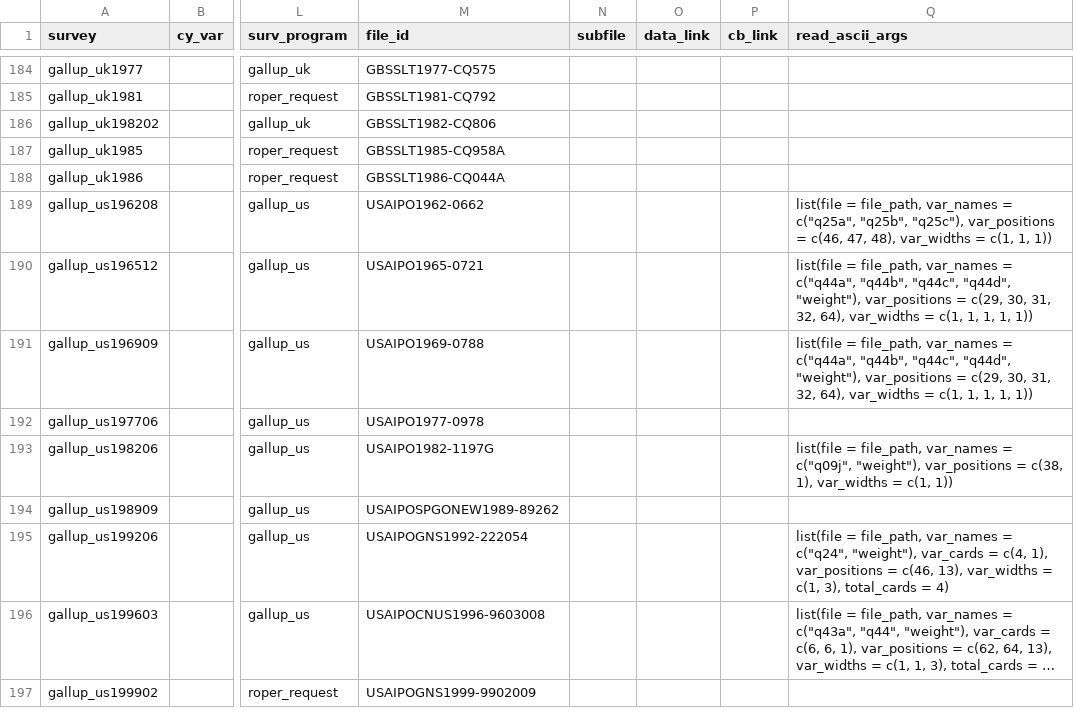
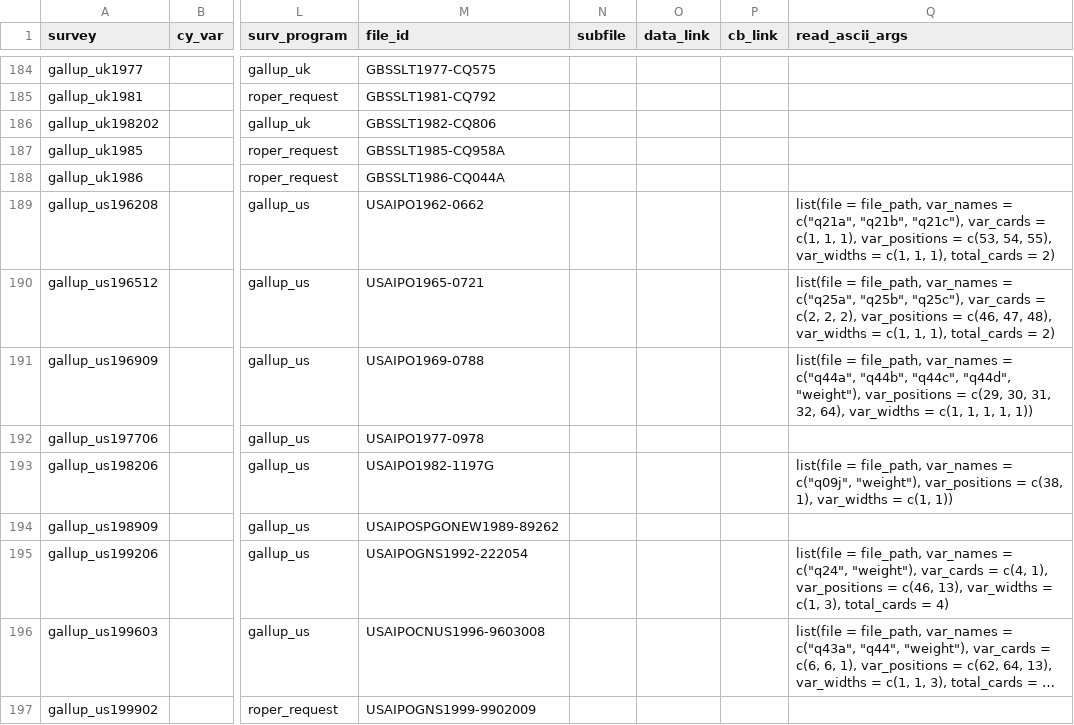
Before and after one commit to fsolt/DCPO, a CSV file: data/surveys_data.csv, drawn as a sheet; only a part is shown, gaps mark what is left out; long unchanged cells end in …; the diff names each change by its address in the sheet, - before the commit and + after, or states it on an @@ line.

```diff
--- a/data/surveys_data.csv
+++ b/data/surveys_data.csv
-Q189 (read_ascii_args): …var_names = c("q25a", "q25b", "q25c"), var_positions = c(46, 47, 48), var_widths = c(1, 1, 1))
+Q189 (read_ascii_args): …var_names = c("q21a", "q21b", "q21c"), var_cards = c(1, 1, 1), var_positions = c(53, 54, 55), var_widths = c(1, 1, 1), total_cards = 2)
-Q190 (read_ascii_args): …var_names = c("q44a", "q44b", "q44c", "q44d", "weight"), var_positions = c(29, 30, 31, 32, 64), var_widths = c(1, 1, 1, 1, 1))
+Q190 (read_ascii_args): …var_names = c("q25a", "q25b", "q25c"), var_cards = c(2, 2, 2), var_positions = c(46, 47, 48), var_widths = c(1, 1, 1), total_cards = 2)
```
Also changed, not shown: 1 other file.
